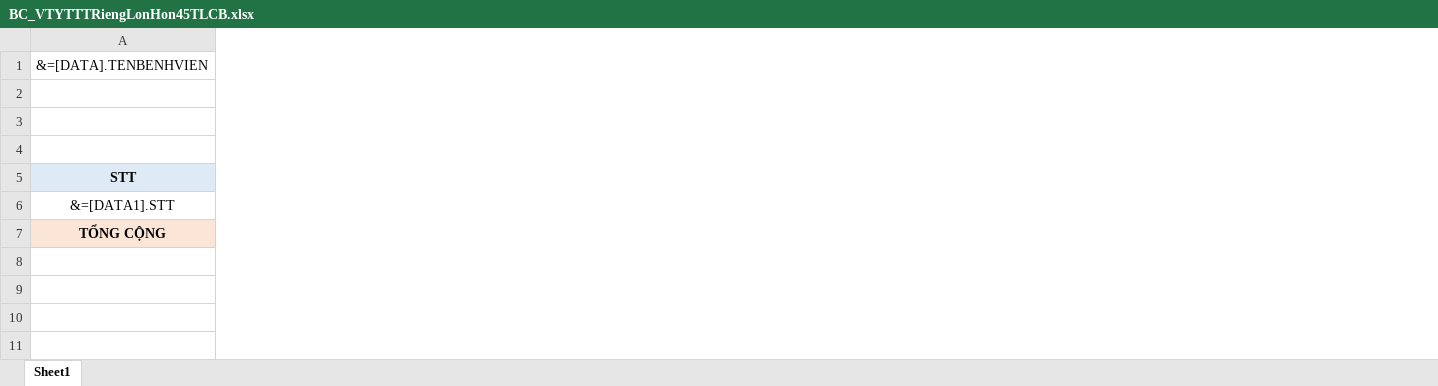
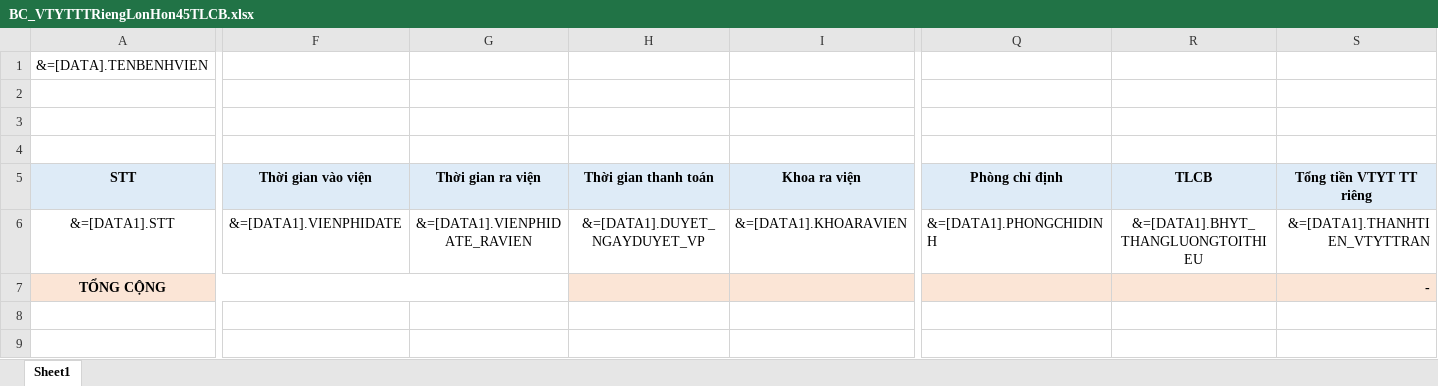
Before and after one commit to gaconleocay/MedicalLink, an Excel workbook: MedicalLink/Templates/BC_VTYTTTRiengLonHon45TLCB.xlsx, sheet Sheet1, drawn as a sheet; only a part is shown, gaps mark what is left out; values as stored, in another font and other column widths than the file's, no borders; conditional formats not drawn; the diff names each change by its address in the sheet, - before the commit and + after, or states it on an @@ line.

```diff
--- a/MedicalLink/Templates/BC_VTYTTTRiengLonHon45TLCB.xlsx (sheet Sheet1)
+++ b/MedicalLink/Templates/BC_VTYTTTRiengLonHon45TLCB.xlsx (sheet Sheet1)
@@ column F (Thời gian vào viện) unhidden, row 6: &=[DATA1].VIENPHIDATE @@
@@ column G (Thời gian ra viện) unhidden, row 6: &=[DATA1].VIENPHIDATE_RAVIEN @@
@@ column H (Thời gian thanh toán) unhidden, row 6: &=[DATA1].DUYET_NGAYDUYET_VP @@
@@ column I (Khoa ra viện) unhidden, row 6: &=[DATA1].KHOARAVIEN @@
@@ column Q (Phòng chỉ định) unhidden, row 6: &=[DATA1].PHONGCHIDINH @@
+column R (TLCB), row 6: &=[DATA1].BHYT_THANGLUONGTOITHIEU
+column S (Tổng tiền VTYT TT riêng), rows 6-7: &=[DATA1].THANHTIEN_VTYTTRAN | -
```
Also changed, not shown: formulas that keep their value, MedicalLink/Templates/BC_BangKeTongHopHoaDon.xlsx, MedicalLink/Templates/BC_ThuTienNhaThuocHangNgay.xlsx, 40 other files.
